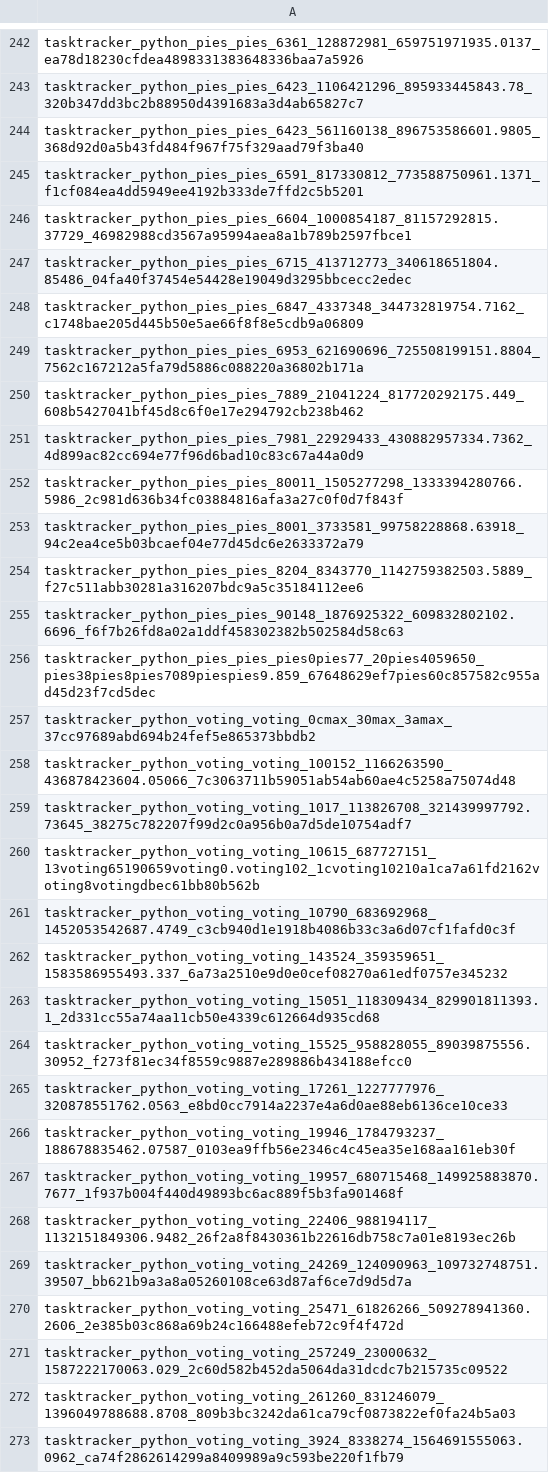
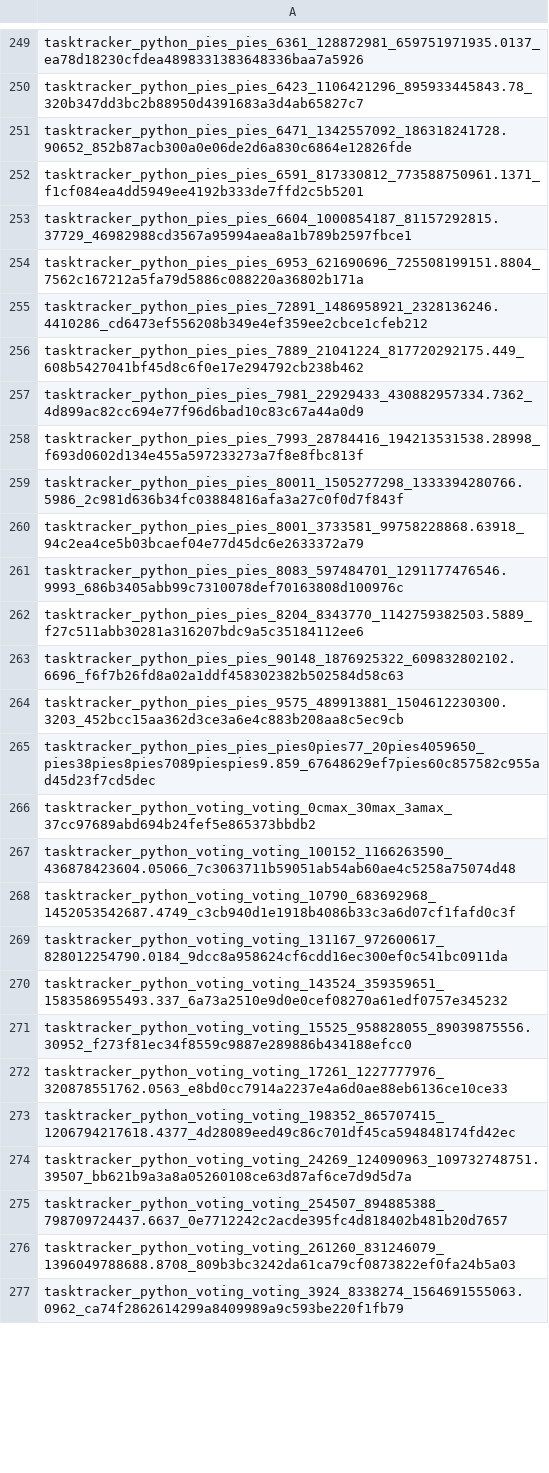
Before and after one commit to lequocviet-3103/Fraud-Detection, a CSV file: data/splits/tasktracker/train.csv, drawn as a sheet; only a part is shown, gaps mark what is left out; the diff covers the shown part only.

```diff
--- a/data/splits/tasktracker/train.csv
+++ b/data/splits/tasktracker/train.csv
@@ -243,14 +250,16 @@ tasktracker_python_pies_pies_6361_128872981_659751971935.0137_ea78d18230cfdea489
 tasktracker_python_pies_pies_6423_1106421296_895933445843.78_320b347dd3bc2b88950d4391683a3d4ab65827c7
-tasktracker_python_pies_pies_6423_561160138_896753586601.9805_368d92d0a5b43fd484f967f75f329aad79f3ba40
+tasktracker_python_pies_pies_6471_1342557092_186318241728.90652_852b87acb300a0e06de2d6a830c6864e12826fde
 tasktracker_python_pies_pies_6591_817330812_773588750961.1371_f1cf084ea4dd5949ee4192b333de7ffd2c5b5201
 tasktracker_python_pies_pies_6604_1000854187_81157292815.37729_46982988cd3567a95994aea8a1b789b2597fbce1
-tasktracker_python_pies_pies_6715_413712773_340618651804.85486_04fa40f37454e54428e19049d3295bbcecc2edec
-tasktracker_python_pies_pies_6847_4337348_344732819754.7162_c1748bae205d445b50e5ae66f8f8e5cdb9a06809
 tasktracker_python_pies_pies_6953_621690696_725508199151.8804_7562c167212a5fa79d5886c088220a36802b171a
+tasktracker_python_pies_pies_72891_1486958921_2328136246.4410286_cd6473ef556208b349e4ef359ee2cbce1cfeb212
 tasktracker_python_pies_pies_7889_21041224_817720292175.449_608b5427041bf45d8c6f0e17e294792cb238b462
 tasktracker_python_pies_pies_7981_22929433_430882957334.7362_4d899ac82cc694e77f96d6bad10c83c67a44a0d9
+tasktracker_python_pies_pies_7993_28784416_194213531538.28998_f693d0602d134e455a597233273a7f8e8fbc813f
 tasktracker_python_pies_pies_80011_1505277298_1333394280766.5986_2c981d636b34fc03884816afa3a27c0f0d7f843f
 tasktracker_python_pies_pies_8001_3733581_99758228868.63918_94c2ea4ce5b03bcaef04e77d45dc6e2633372a79
+tasktracker_python_pies_pies_8083_597484701_1291177476546.9993_686b3405abb99c7310078def70163808d100976c
 tasktracker_python_pies_pies_8204_8343770_1142759382503.5889_f27c511abb30281a316207bdc9a5c35184112ee6
 tasktracker_python_pies_pies_90148_1876925322_609832802102.6696_f6f7b26fd8a02a1ddf458302382b502584d58c63
+tasktracker_python_pies_pies_9575_489913881_1504612230300.3203_452bcc15aa362d3ce3a6e4c883b208aa8c5ec9cb
 tasktracker_python_pies_pies_pies0pies77_20pies4059650_pies38pies8pies7089piespies9.859_67648629ef7pies60c857582c955ad45d23f7cd5dec
@@ -258,15 +267,10 @@ tasktracker_python_voting_voting_0cmax_30max_3amax_37cc97689abd694b24fef5e865373
 tasktracker_python_voting_voting_100152_1166263590_436878423604.05066_7c3063711b59051ab54ab60ae4c5258a75074d48
-tasktracker_python_voting_voting_1017_113826708_321439997792.73645_38275c782207f99d2c0a956b0a7d5de10754adf7
-tasktracker_python_voting_voting_10615_687727151_13voting65190659voting0.voting102_1cvoting10210a1ca7a61fd2162voting8votingdbec61bb80b562b
 tasktracker_python_voting_voting_10790_683692968_1452053542687.4749_c3cb940d1e1918b4086b33c3a6d07cf1fafd0c3f
+tasktracker_python_voting_voting_131167_972600617_828012254790.0184_9dcc8a958624cf6cdd16ec300ef0c541bc0911da
 tasktracker_python_voting_voting_143524_359359651_1583586955493.337_6a73a2510e9d0e0cef08270a61edf0757e345232
-tasktracker_python_voting_voting_15051_118309434_829901811393.1_2d331cc55a74aa11cb50e4339c612664d935cd68
 tasktracker_python_voting_voting_15525_958828055_89039875556.30952_f273f81ec34f8559c9887e289886b434188efcc0
 tasktracker_python_voting_voting_17261_1227777976_320878551762.0563_e8bd0cc7914a2237e4a6d0ae88eb6136ce10ce33
-tasktracker_python_voting_voting_19946_1784793237_188678835462.07587_0103ea9ffb56e2346c4c45ea35e168aa161eb30f
-tasktracker_python_voting_voting_19957_680715468_149925883870.7677_1f937b004f440d49893bc6ac889f5b3fa901468f
-tasktracker_python_voting_voting_22406_988194117_1132151849306.9482_26f2a8f8430361b22616db758c7a01e8193ec26b
+tasktracker_python_voting_voting_198352_865707415_1206794217618.4377_4d28089eed49c86c701df45ca594848174fd42ec
 tasktracker_python_voting_voting_24269_124090963_109732748751.39507_bb621b9a3a8a05260108ce63d87af6ce7d9d5d7a
-tasktracker_python_voting_voting_25471_61826266_509278941360.2606_2e385b03c868a69b24c166488efeb72c9f4f472d
-tasktracker_python_voting_voting_257249_23000632_1587222170063.029_2c60d582b452da5064da31dcdc7b215735c09522
+tasktracker_python_voting_voting_254507_894885388_798709724437.6637_0e7712242c2acde395fc4d818402b481b20d7657
 tasktracker_python_voting_voting_261260_831246079_1396049788688.8708_809b3bc3242da61ca79cf0873822ef0fa24b5a03
```
Also changed, not shown: 48 added rows, 40 removed rows and 44 edited cells elsewhere in this file, data/splits/tasktracker/test.csv, data/splits/tasktracker/validation.csv, 3 other files.
